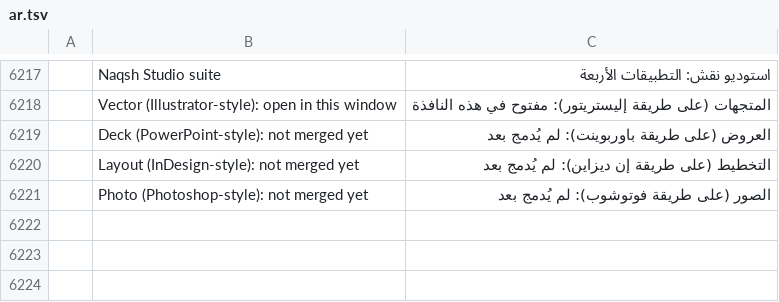
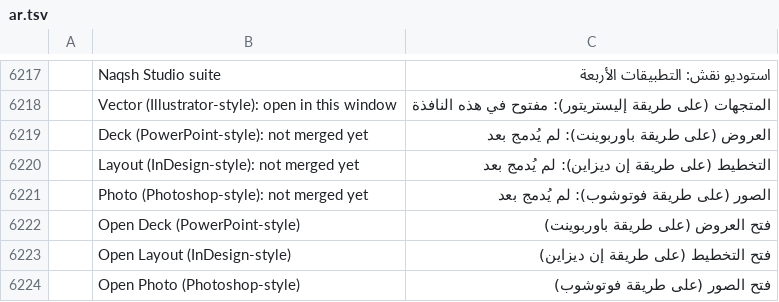
Before and after one commit to moazfawzy406-source/naqsh-studio, a TSV file: upstream/vectorcraft/crates/ui-egui/src/i18n/ar.tsv, drawn as a sheet; only a part is shown, gaps mark what is left out.

Commit message:
Suite hub: clickable launchers for Deck, Layout, Photo from the one exe

```diff
--- a/upstream/vectorcraft/crates/ui-egui/src/i18n/ar.tsv
+++ b/upstream/vectorcraft/crates/ui-egui/src/i18n/ar.tsv
@@ -6221 +6221,4 @@
 	Photo (Photoshop-style): not merged yet	الصور (على طريقة فوتوشوب): لم يُدمج بعد
+	Open Deck (PowerPoint-style)	فتح العروض (على طريقة باوربوينت)
+	Open Layout (InDesign-style)	فتح التخطيط (على طريقة إن ديزاين)
+	Open Photo (Photoshop-style)	فتح الصور (على طريقة فوتوشوب)
```
Also changed, not shown: 2 other files.
